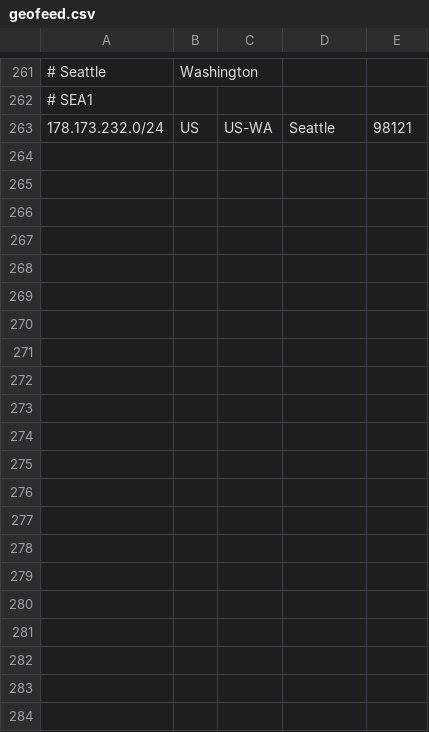
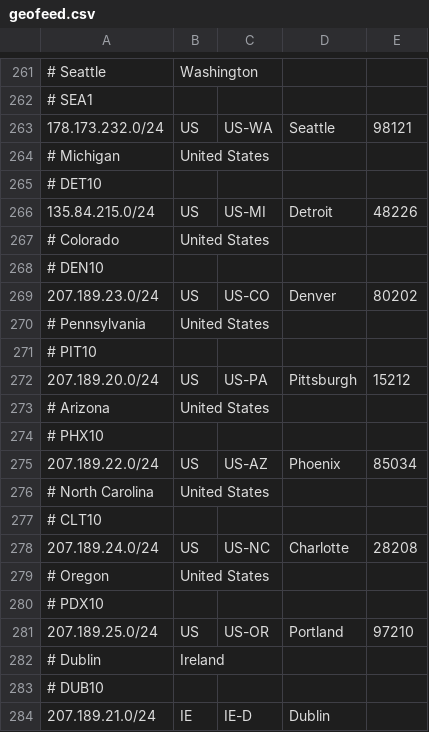
Before and after one commit to as931/geolocation, a CSV file: geofeed.csv, drawn as a sheet; only a part is shown, gaps mark what is left out.

```diff
--- a/geofeed.csv
+++ b/geofeed.csv
@@ -263 +263,22 @@
 178.173.232.0/24,US,US-WA,Seattle,98121
+# Michigan, United States
+# DET10
+135.84.215.0/24,US,US-MI,Detroit,48226
+# Colorado, United States
+# DEN10
+207.189.23.0/24,US,US-CO,Denver,80202
+# Pennsylvania, United States
+# PIT10
+207.189.20.0/24,US,US-PA,Pittsburgh,15212
+# Arizona, United States
+# PHX10
+207.189.22.0/24,US,US-AZ,Phoenix,85034
+# North Carolina, United States
+# CLT10
+207.189.24.0/24,US,US-NC,Charlotte,28208
+# Oregon, United States
+# PDX10
+207.189.25.0/24,US,US-OR,Portland,97210
+# Dublin, Ireland
+# DUB10
+207.189.21.0/24,IE,IE-D,Dublin,
```
Also changed, not shown: geofeed-google.csv, 1 other file.
